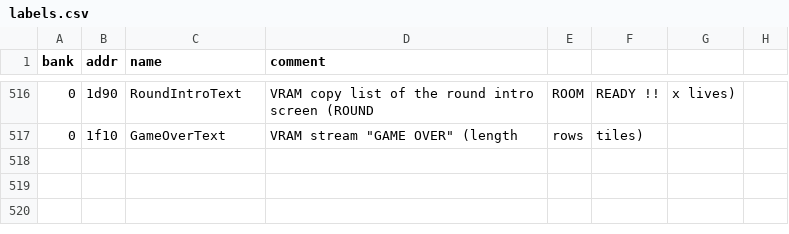
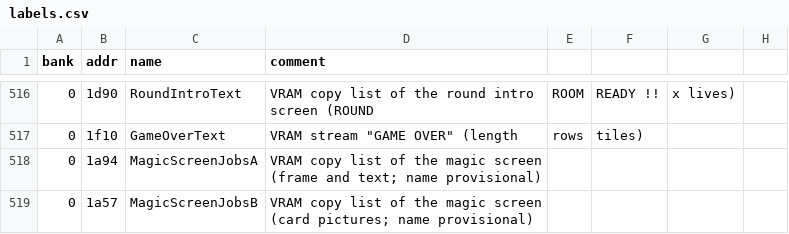
Before and after one commit to Tenome/Painter-Momopi-Decompilation, a CSV file: labels.csv, drawn as a sheet; only a part is shown, gaps mark what is left out.

```diff
--- a/labels.csv
+++ b/labels.csv
@@ -517 +517,3 @@ bank,addr,name,comment
 0,1f10,GameOverText,VRAM stream "GAME  OVER" (length, rows, tiles)
+0,1a94,MagicScreenJobsA,VRAM copy list of the magic screen (frame and text; name provisional)
+0,1a57,MagicScreenJobsB,VRAM copy list of the magic screen (card pictures; name provisional)
```
Also changed, not shown: 3 other files.
